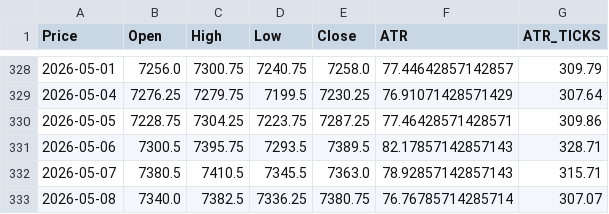
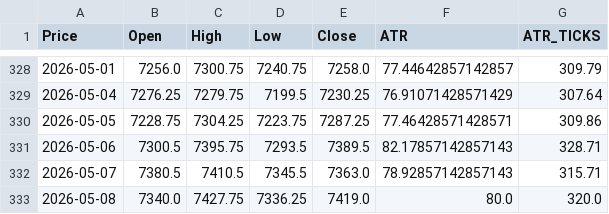
Before and after one commit to tusiklavan13/QuickLot, a CSV file: history/MES.csv, drawn as a sheet; only a part is shown, gaps mark what is left out; the diff names each change by its address in the sheet, - before the commit and + after, or states it on an @@ line.

```diff
--- a/history/MES.csv
+++ b/history/MES.csv
-C333 (High): 7382.5
+C333 (High): 7427.75
-E333 (Close): 7380.75
+E333 (Close): 7419.0
-F333 (ATR): 76.76785714285714
+F333 (ATR): 80.0
-G333 (ATR_TICKS): 307.07
+G333 (ATR_TICKS): 320.0
```
Also changed, not shown: history/ES.csv, history/GC.csv, 16 other files.
